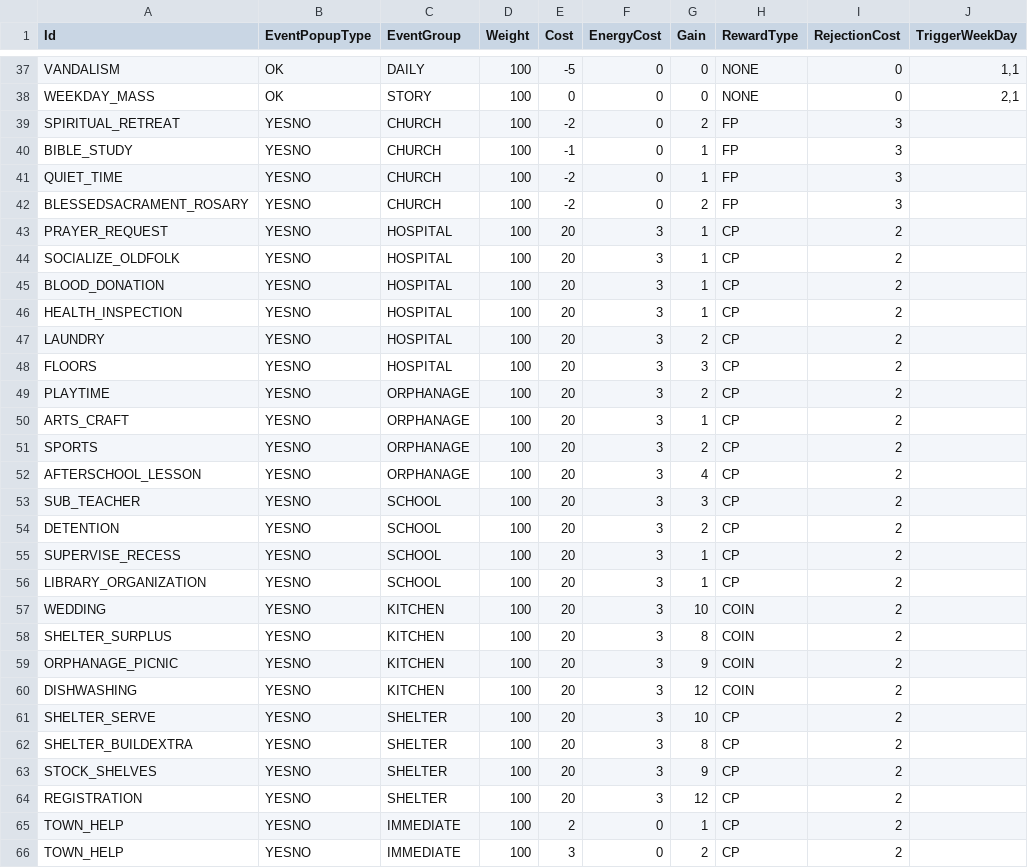
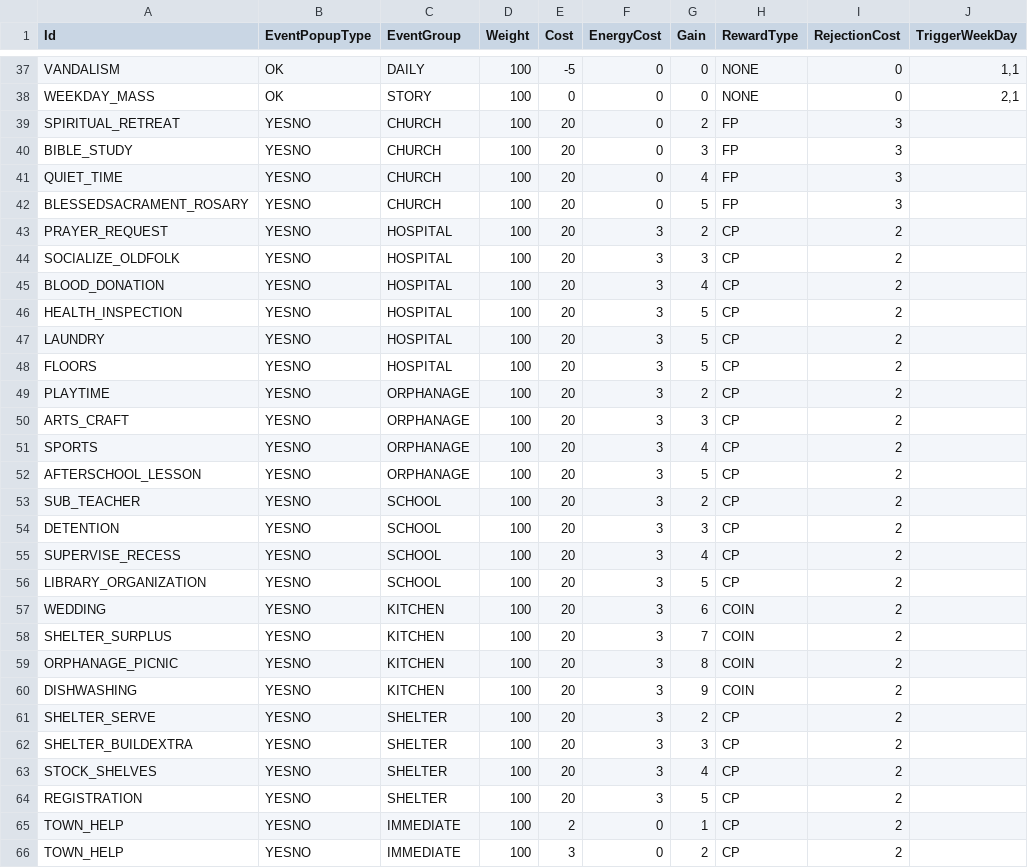
Before and after one commit to baddestguy/SainthoodStories, a CSV file: Assets/Resources/GameData/CustomEvents.csv, drawn as a sheet; only a part is shown, gaps mark what is left out; the diff names each change by its address in the sheet, - before the commit and + after, or states it on an @@ line.

Commit message:
updated upgrade price & custom event durations

```diff
--- a/Assets/Resources/GameData/CustomEvents.csv
+++ b/Assets/Resources/GameData/CustomEvents.csv
-E39 (Cost): -2
+E39 (Cost): 20
-E40 (Cost): -1
+E40 (Cost): 20
-G40 (Gain): 1
+G40 (Gain): 3
-E41:E42 (Cost): -2
+E41:E42 (Cost): 20
-G41 (Gain): 1
+G41 (Gain): 4
-G42 (Gain): 2
+G42 (Gain): 5
-G43 (Gain): 1
+G43 (Gain): 2
-G44 (Gain): 1
+G44 (Gain): 3
-G45 (Gain): 1
+G45 (Gain): 4
-G46 (Gain): 1
+G46 (Gain): 5
-G47 (Gain): 2
+G47 (Gain): 5
-G48 (Gain): 3
+G48 (Gain): 5
-G50 (Gain): 1
+G50 (Gain): 3
-G51 (Gain): 2
+G51 (Gain): 4
-G52 (Gain): 4
+G52 (Gain): 5
-G53 (Gain): 3
+G53 (Gain): 2
-G54 (Gain): 2
+G54 (Gain): 3
-G55 (Gain): 1
+G55 (Gain): 4
-G56 (Gain): 1
+G56 (Gain): 5
-G57 (Gain): 10
+G57 (Gain): 6
-G58 (Gain): 8
+G58 (Gain): 7
-G59 (Gain): 9
+G59 (Gain): 8
-G60 (Gain): 12
+G60 (Gain): 9
-G61 (Gain): 10
+G61 (Gain): 2
-G62 (Gain): 8
+G62 (Gain): 3
-G63 (Gain): 9
+G63 (Gain): 4
-G64 (Gain): 12
+G64 (Gain): 5
```
Also changed, not shown: Assets/Resources/GameData/Constants.csv.
